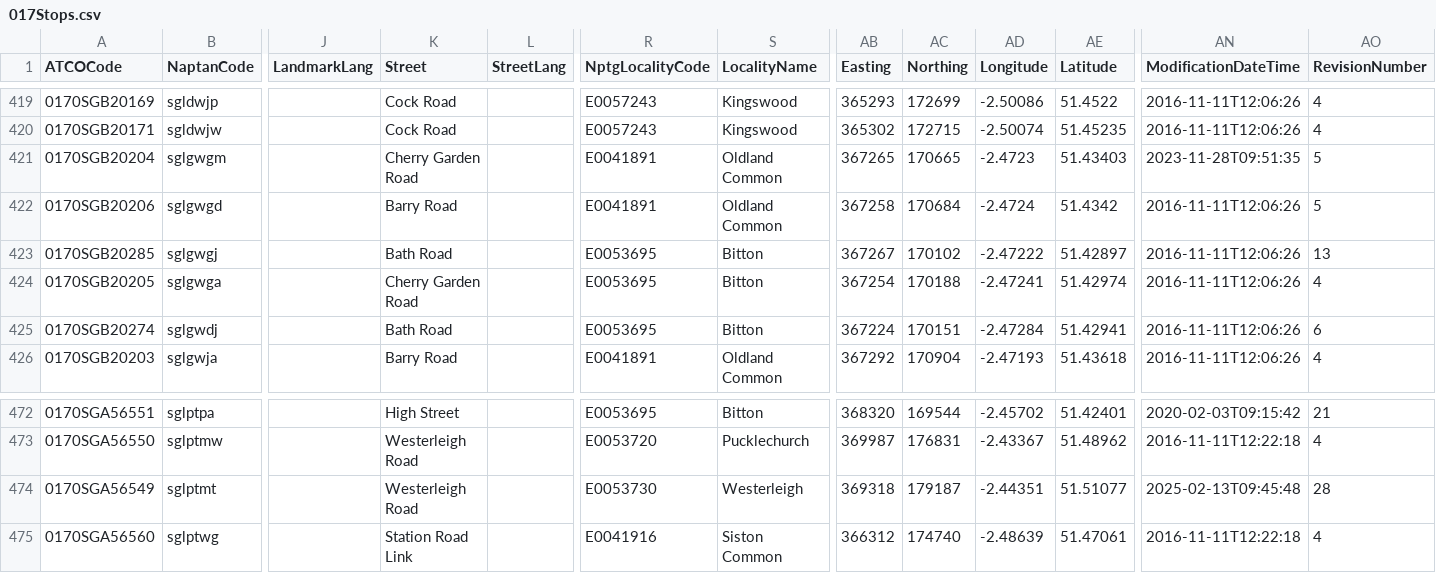
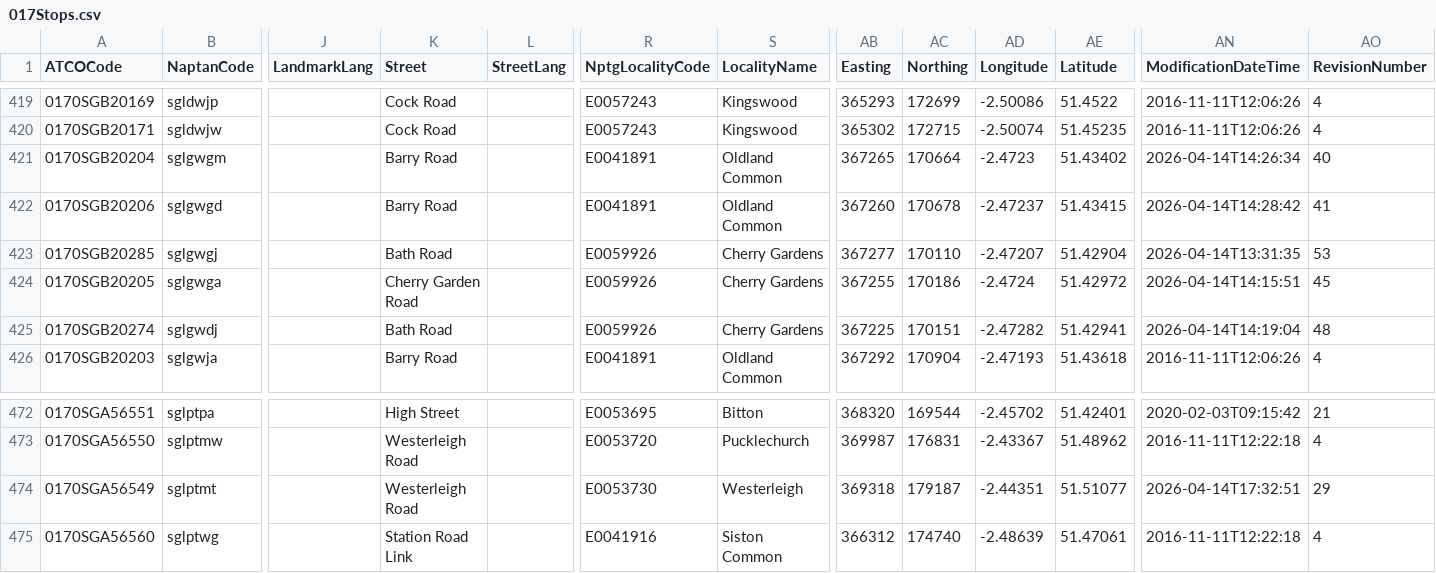
Before and after one commit to ldjb/naptan-nptg-history, a CSV file: 017Stops.csv, drawn as a sheet; only a part is shown, gaps mark what is left out; the diff covers the shown part only; the diff names each change by its address in the sheet, - before the commit and + after, or states it on an @@ line.

```diff
--- a/017Stops.csv
+++ b/017Stops.csv
-K421 (Street): Cherry Garden Road
+K421 (Street): Barry Road
-AC421 (Northing): 170665
+AC421 (Northing): 170664
-AE421 (Latitude): 51.43403
+AE421 (Latitude): 51.43402
-AN421 (ModificationDateTime): 2023-11-28T09:51:35
+AN421 (ModificationDateTime): 2026-04-14T14:26:34
-AO421 (RevisionNumber): 5
+AO421 (RevisionNumber): 40
-AB422 (Easting): 367258
+AB422 (Easting): 367260
-AC422 (Northing): 170684
+AC422 (Northing): 170678
-AD422 (Longitude): -2.4724
+AD422 (Longitude): -2.47237
-AE422 (Latitude): 51.4342
+AE422 (Latitude): 51.43415
-AN422 (ModificationDateTime): 2016-11-11T12:06:26
+AN422 (ModificationDateTime): 2026-04-14T14:28:42
-AO422 (RevisionNumber): 5
+AO422 (RevisionNumber): 41
-R423:R425 (NptgLocalityCode): E0053695
+R423:R425 (NptgLocalityCode): E0059926
-S423:S425 (LocalityName): Bitton
+S423:S425 (LocalityName): Cherry Gardens
-AB423 (Easting): 367267
+AB423 (Easting): 367277
-AC423 (Northing): 170102
+AC423 (Northing): 170110
-AD423 (Longitude): -2.47222
+AD423 (Longitude): -2.47207
-AE423 (Latitude): 51.42897
+AE423 (Latitude): 51.42904
-AN423 (ModificationDateTime): 2016-11-11T12:06:26
+AN423 (ModificationDateTime): 2026-04-14T13:31:35
-AO423 (RevisionNumber): 13
+AO423 (RevisionNumber): 53
-AB424 (Easting): 367254
+AB424 (Easting): 367255
-AC424 (Northing): 170188
+AC424 (Northing): 170186
-AD424 (Longitude): -2.47241
+AD424 (Longitude): -2.4724
-AE424 (Latitude): 51.42974
+AE424 (Latitude): 51.42972
-AN424 (ModificationDateTime): 2016-11-11T12:06:26
+AN424 (ModificationDateTime): 2026-04-14T14:15:51
-AO424 (RevisionNumber): 4
+AO424 (RevisionNumber): 45
-AB425 (Easting): 367224
+AB425 (Easting): 367225
-AD425 (Longitude): -2.47284
+AD425 (Longitude): -2.47282
-AN425 (ModificationDateTime): 2016-11-11T12:06:26
+AN425 (ModificationDateTime): 2026-04-14T14:19:04
-AO425 (RevisionNumber): 6
+AO425 (RevisionNumber): 48
-AN474 (ModificationDateTime): 2025-02-13T09:45:48
+AN474 (ModificationDateTime): 2026-04-14T17:32:51
-AO474 (RevisionNumber): 28
+AO474 (RevisionNumber): 29
```
Also changed, not shown: 80 edited cells elsewhere in this file, 159Stops.csv, 339Stops.csv, 42 other files.
